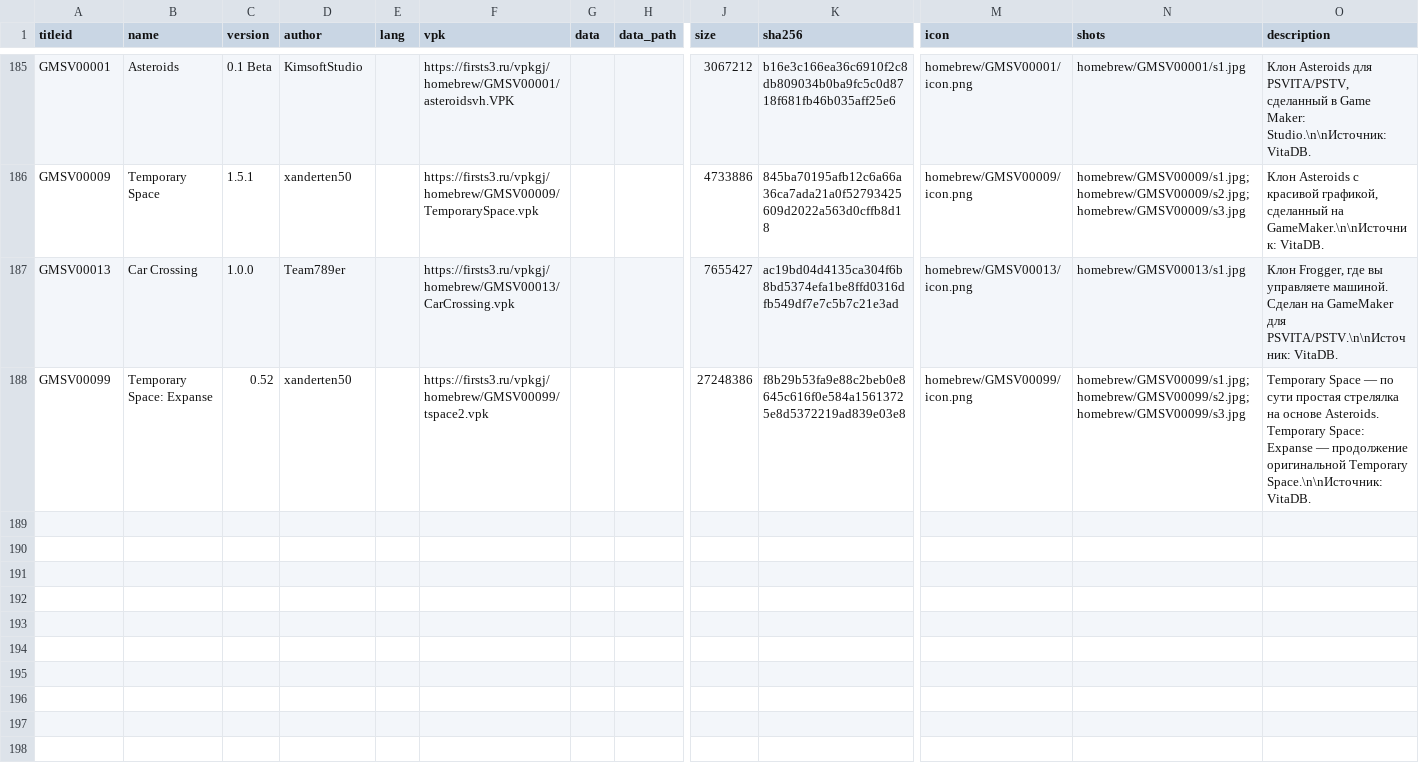
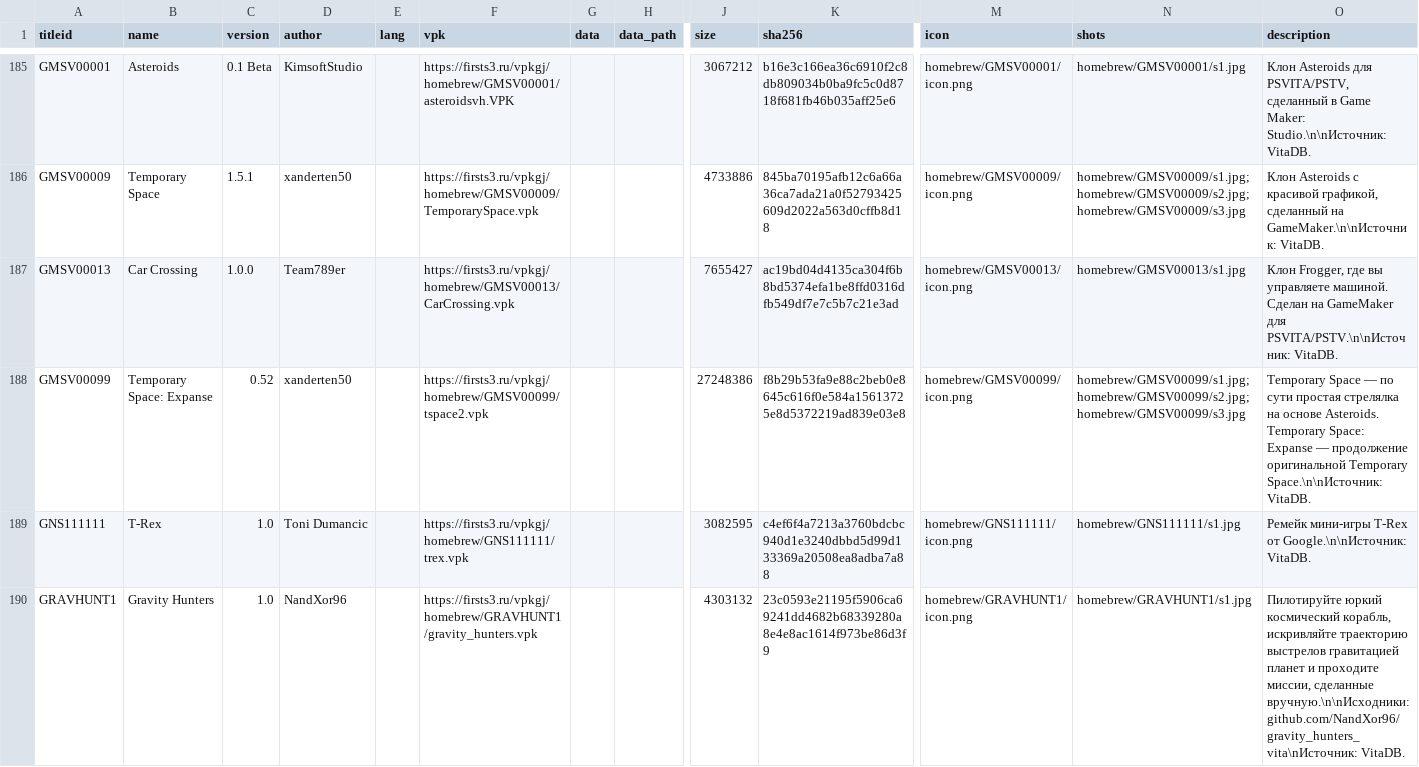
Before and after one commit to Risaro/vpkgj-db, a TSV file: catalog/homebrew.tsv, drawn as a sheet; only a part is shown, gaps mark what is left out; rows hold the shown columns only; the diff covers the shown part only; the diff names each change by its address in the sheet, - before the commit and + after, or states it on an @@ line.

```diff
--- a/catalog/homebrew.tsv
+++ b/catalog/homebrew.tsv
+row 189: GNS111111 | T-Rex | 1.0 | Toni Dumancic |  | https://firsts3.ru/vpkgj/homebrew/GNS111111/trex.vpk |  |  | 3082595 | c4ef6f4a7213a3760bdcbc940d1e3240dbbd5d99d133369a20508ea8adba7a88 | homebrew/GNS111111/icon.png | homebrew/GNS111111/s1.jpg | Ремейк мини-игры T-Rex от Google.\n\nИсточник: VitaDB.
+row 190: GRAVHUNT1 | Gravity Hunters | 1.0 | NandXor96 |  | https://firsts3.ru/vpkgj/homebrew/GRAVHUNT1/gravity_hunters.vpk |  |  | 4303132 | 23c0593e21195f5906ca69241dd4682b68339280a8e4e8ac1614f973be86d3f9 | homebrew/GRAVHUNT1/icon.png | homebrew/GRAVHUNT1/s1.jpg | Пилотируйте юркий космический корабль, искривляйте траекторию выстрелов гравитацией планет и проходите миссии, сделанные вручную.\n\nИсходники: github.com/NandXor96/gravity_hunters_vita\nИсточник: VitaDB.
```
Also changed, not shown: 1 added row elsewhere in this file, catalog/ports.tsv, 19 other files.
